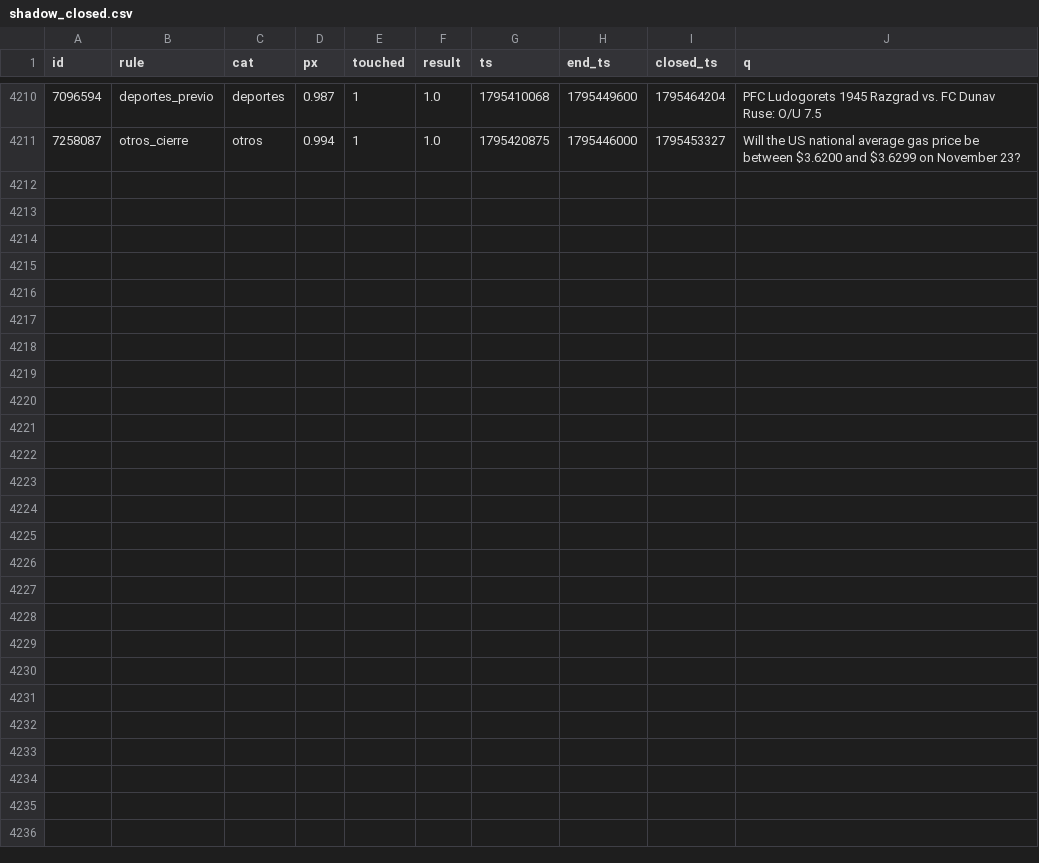
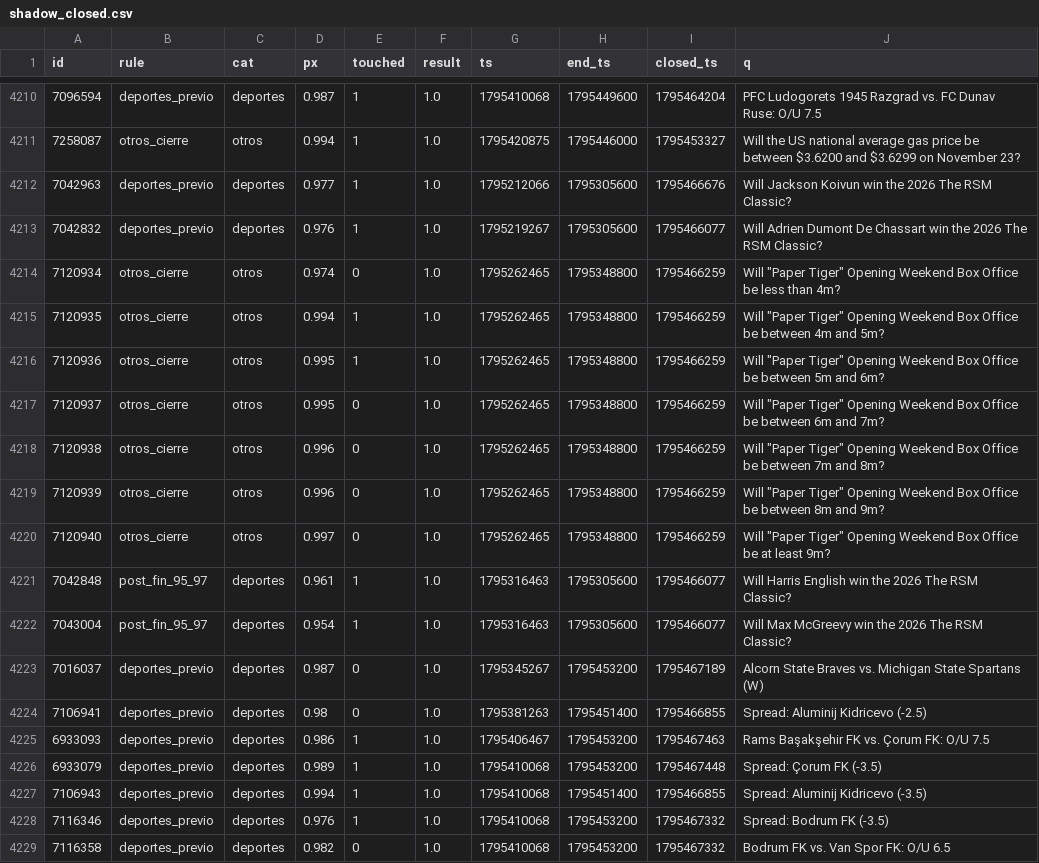
Before and after one commit to changelcerdajr-svg/changelpina, a CSV file: sweeper/data/paper/shadow_closed.csv, drawn as a sheet; only a part is shown, gaps mark what is left out; the diff names each change by its address in the sheet, - before the commit and + after, or states it on an @@ line.

```diff
--- a/sweeper/data/paper/shadow_closed.csv
+++ b/sweeper/data/paper/shadow_closed.csv
+row 4212: 7042963 | deportes_previo | deportes | 0.977 | 1 | 1.0 | 1795212066 | 1795305600 | 1795466676 | Will Jackson Koivun win the 2026 The RSM Classic?
+row 4213: 7042832 | deportes_previo | deportes | 0.976 | 1 | 1.0 | 1795219267 | 1795305600 | 1795466077 | Will Adrien Dumont De Chassart win the 2026 The RSM Classic?
+row 4214: 7120934 | otros_cierre | otros | 0.974 | 0 | 1.0 | 1795262465 | 1795348800 | 1795466259 | Will "Paper Tiger" Opening Weekend Box Office be less than 4m?
+row 4215: 7120935 | otros_cierre | otros | 0.994 | 1 | 1.0 | 1795262465 | 1795348800 | 1795466259 | Will "Paper Tiger" Opening Weekend Box Office be between 4m and 5m?
+row 4216: 7120936 | otros_cierre | otros | 0.995 | 1 | 1.0 | 1795262465 | 1795348800 | 1795466259 | Will "Paper Tiger" Opening Weekend Box Office be between 5m and 6m?
+row 4217: 7120937 | otros_cierre | otros | 0.995 | 0 | 1.0 | 1795262465 | 1795348800 | 1795466259 | Will "Paper Tiger" Opening Weekend Box Office be between 6m and 7m?
+row 4218: 7120938 | otros_cierre | otros | 0.996 | 0 | 1.0 | 1795262465 | 1795348800 | 1795466259 | Will "Paper Tiger" Opening Weekend Box Office be between 7m and 8m?
+row 4219: 7120939 | otros_cierre | otros | 0.996 | 0 | 1.0 | 1795262465 | 1795348800 | 1795466259 | Will "Paper Tiger" Opening Weekend Box Office be between 8m and 9m?
+row 4220: 7120940 | otros_cierre | otros | 0.997 | 0 | 1.0 | 1795262465 | 1795348800 | 1795466259 | Will "Paper Tiger" Opening Weekend Box Office be at least 9m?
+row 4221: 7042848 | post_fin_95_97 | deportes | 0.961 | 1 | 1.0 | 1795316463 | 1795305600 | 1795466077 | Will Harris English win the 2026 The RSM Classic?
+row 4222: 7043004 | post_fin_95_97 | deportes | 0.954 | 1 | 1.0 | 1795316463 | 1795305600 | 1795466077 | Will Max McGreevy win the 2026 The RSM Classic?
+row 4223: 7016037 | deportes_previo | deportes | 0.987 | 0 | 1.0 | 1795345267 | 1795453200 | 1795467189 | Alcorn State Braves vs. Michigan State Spartans (W)
+row 4224: 7106941 | deportes_previo | deportes | 0.98 | 0 | 1.0 | 1795381263 | 1795451400 | 1795466855 | Spread: Aluminij Kidricevo (-2.5)
+row 4225: 6933093 | deportes_previo | deportes | 0.986 | 1 | 1.0 | 1795406467 | 1795453200 | 1795467463 | Rams Başakşehir FK vs. Çorum FK: O/U 7.5
+row 4226: 6933079 | deportes_previo | deportes | 0.989 | 1 | 1.0 | 1795410068 | 1795453200 | 1795467448 | Spread: Çorum FK (-3.5)
+row 4227: 7106943 | deportes_previo | deportes | 0.994 | 1 | 1.0 | 1795410068 | 1795451400 | 1795466855 | Spread: Aluminij Kidricevo (-3.5)
+row 4228: 7116346 | deportes_previo | deportes | 0.976 | 1 | 1.0 | 1795410068 | 1795453200 | 1795467332 | Spread: Bodrum FK (-3.5)
+row 4229: 7116358 | deportes_previo | deportes | 0.982 | 0 | 1.0 | 1795410068 | 1795453200 | 1795467332 | Bodrum FK vs. Van Spor FK: O/U 6.5
```
Also changed, not shown: 7 other files.
